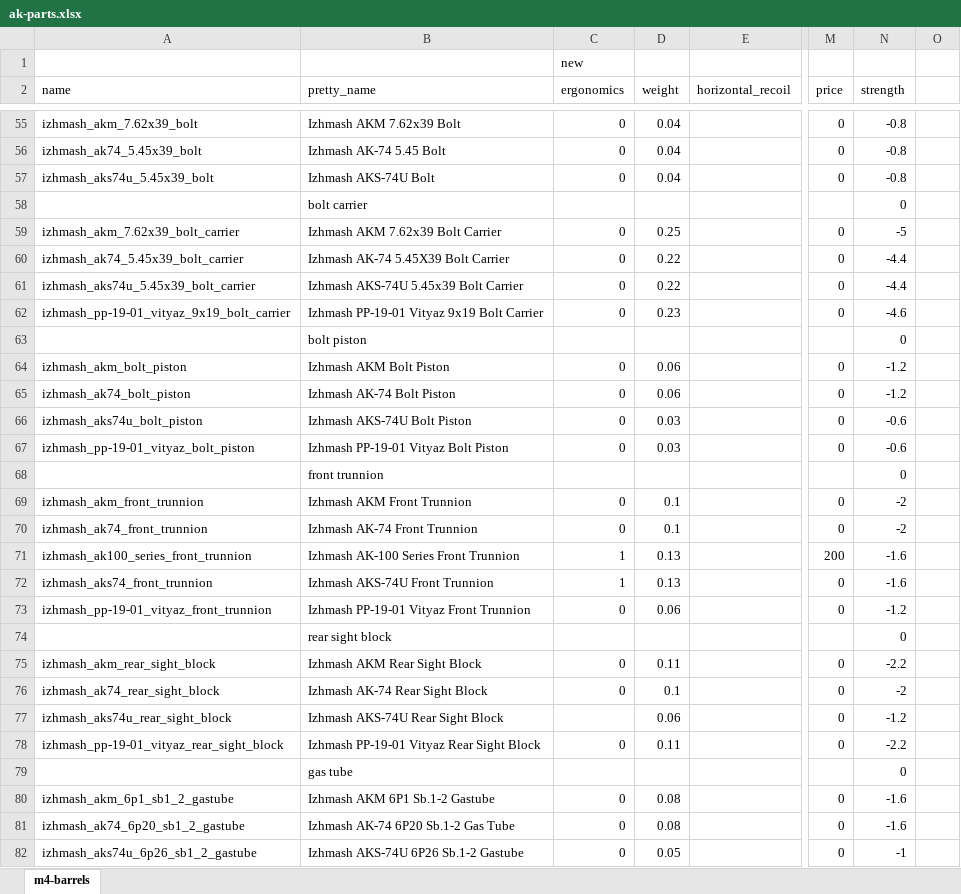
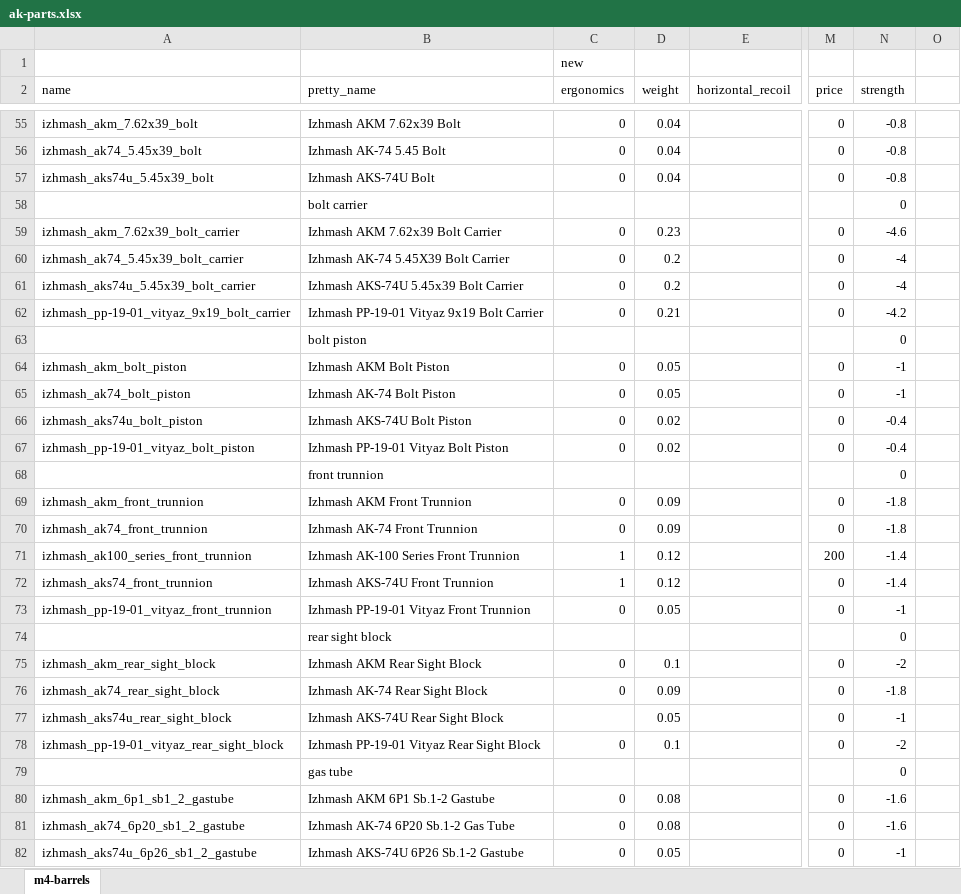
Before and after one commit to recoil-group/deadline-balancing, an Excel workbook: changes/ak-parts.xlsx, sheet m4-barrels, drawn as a sheet; only a part is shown, gaps mark what is left out; values as stored, in another font and other column widths than the file's, no borders; the diff names each change by its address in the sheet, - before the commit and + after, or states it on an @@ line.

Commit message:
ak parts 5

```diff
--- a/changes/ak-parts.xlsx (sheet m4-barrels)
+++ b/changes/ak-parts.xlsx (sheet m4-barrels)
-D59 (weight): 0.25
+D59 (weight): 0.23
-N59 (strength): -5
+N59 (strength): -4.6
-D60:D61 (weight): 0.22
+D60:D61 (weight): 0.2
-N60:N61 (strength): -4.4
+N60:N61 (strength): -4
-D62 (weight): 0.23
+D62 (weight): 0.21
-N62 (strength): -4.6
+N62 (strength): -4.2
-D64:D65 (weight): 0.06
+D64:D65 (weight): 0.05
-N64:N65 (strength): -1.2
+N64:N65 (strength): -1
-D66:D67 (weight): 0.03
+D66:D67 (weight): 0.02
-N66:N67 (strength): -0.6
+N66:N67 (strength): -0.4
-D69:D70 (weight): 0.1
+D69:D70 (weight): 0.09
-N69:N70 (strength): -2
+N69:N70 (strength): -1.8
-D71:D72 (weight): 0.13
+D71:D72 (weight): 0.12
-N71:N72 (strength): -1.6
+N71:N72 (strength): -1.4
-D73 (weight): 0.06
+D73 (weight): 0.05
-N73 (strength): -1.2
+N73 (strength): -1
-D75 (weight): 0.11
+D75 (weight): 0.1
-N75 (strength): -2.2
+N75 (strength): -2
-D76 (weight): 0.1
+D76 (weight): 0.09
-N76 (strength): -2
+N76 (strength): -1.8
-D77 (weight): 0.06
+D77 (weight): 0.05
-N77 (strength): -1.2
+N77 (strength): -1
-D78 (weight): 0.11
+D78 (weight): 0.1
-N78 (strength): -2.2
+N78 (strength): -2
```
Also changed, not shown: 6 other files.
